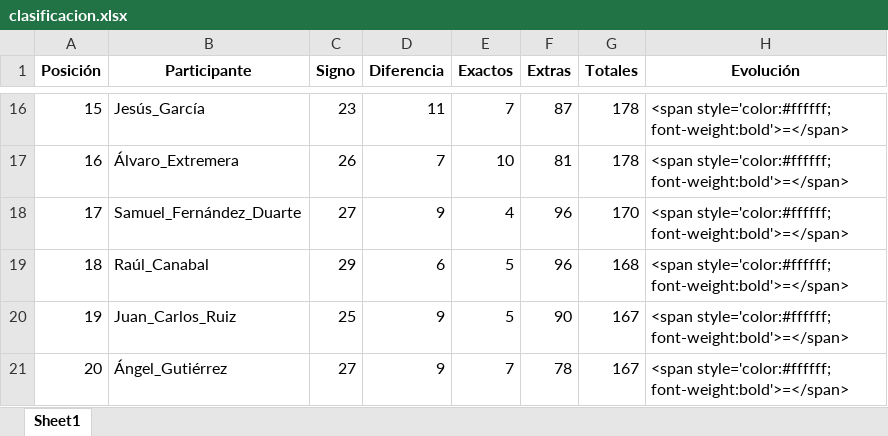
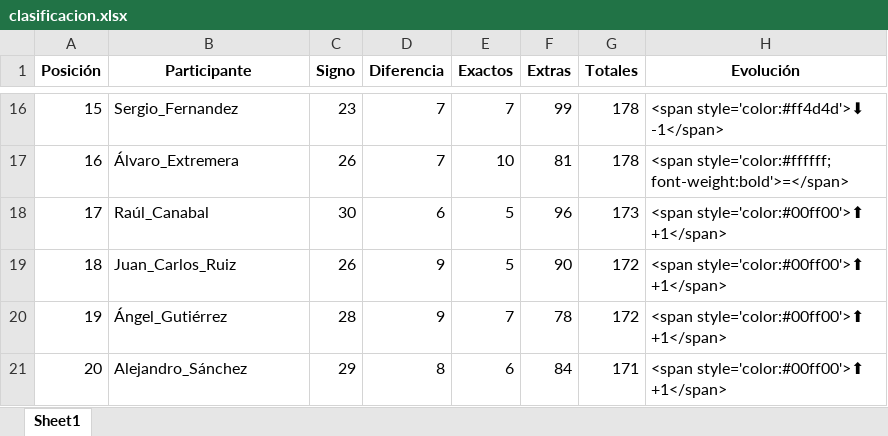
Before and after one commit to agay7/porra_mundial, an Excel workbook: clasificacion.xlsx, sheet Sheet1, drawn as a sheet; only a part is shown, gaps mark what is left out; values as stored, in another font and other column widths than the file's, no borders; the diff covers the shown part only; the diff names each change by its address in the sheet, - before the commit and + after, or states it on an @@ line.

```diff
--- a/clasificacion.xlsx (sheet Sheet1)
+++ b/clasificacion.xlsx (sheet Sheet1)
-B16 (Participante): Jesús_García
+B16 (Participante): Sergio_Fernandez
-D16 (Diferencia): 11
+D16 (Diferencia): 7
-F16 (Extras): 87
+F16 (Extras): 99
-H16 (Evolución): <span style='color:#ffffff; font-weight:bold'>=</span>
+H16 (Evolución): <span style='color:#ff4d4d'>⬇ -1</span>
-B18 (Participante): Samuel_Fernández_Duarte
+B18 (Participante): Raúl_Canabal
-C18 (Signo): 27
+C18 (Signo): 30
-D18 (Diferencia): 9
+D18 (Diferencia): 6
-E18 (Exactos): 4
+E18 (Exactos): 5
-G18 (Totales): 170
+G18 (Totales): 173
-H18:H21 (Evolución): <span style='color:#ffffff; font-weight:bold'>=</span>
+H18:H21 (Evolución): <span style='color:#00ff00'>⬆ +1</span>
-B19 (Participante): Raúl_Canabal
+B19 (Participante): Juan_Carlos_Ruiz
-C19 (Signo): 29
+C19 (Signo): 26
-D19 (Diferencia): 6
+D19 (Diferencia): 9
-F19 (Extras): 96
+F19 (Extras): 90
-G19 (Totales): 168
+G19 (Totales): 172
-B20 (Participante): Juan_Carlos_Ruiz
+B20 (Participante): Ángel_Gutiérrez
-C20 (Signo): 25
+C20 (Signo): 28
-E20 (Exactos): 5
+E20 (Exactos): 7
-F20 (Extras): 90
+F20 (Extras): 78
-G20 (Totales): 167
+G20 (Totales): 172
-B21 (Participante): Ángel_Gutiérrez
+B21 (Participante): Alejandro_Sánchez
-C21 (Signo): 27
+C21 (Signo): 29
-D21 (Diferencia): 9
+D21 (Diferencia): 8
-E21 (Exactos): 7
+E21 (Exactos): 6
-F21 (Extras): 78
+F21 (Extras): 84
-G21 (Totales): 167
+G21 (Totales): 171
```
Also changed, not shown: 1 added row, 1 removed row and 99 edited cells elsewhere in this sheet, data/maestro.xlsx, 3 other files.
